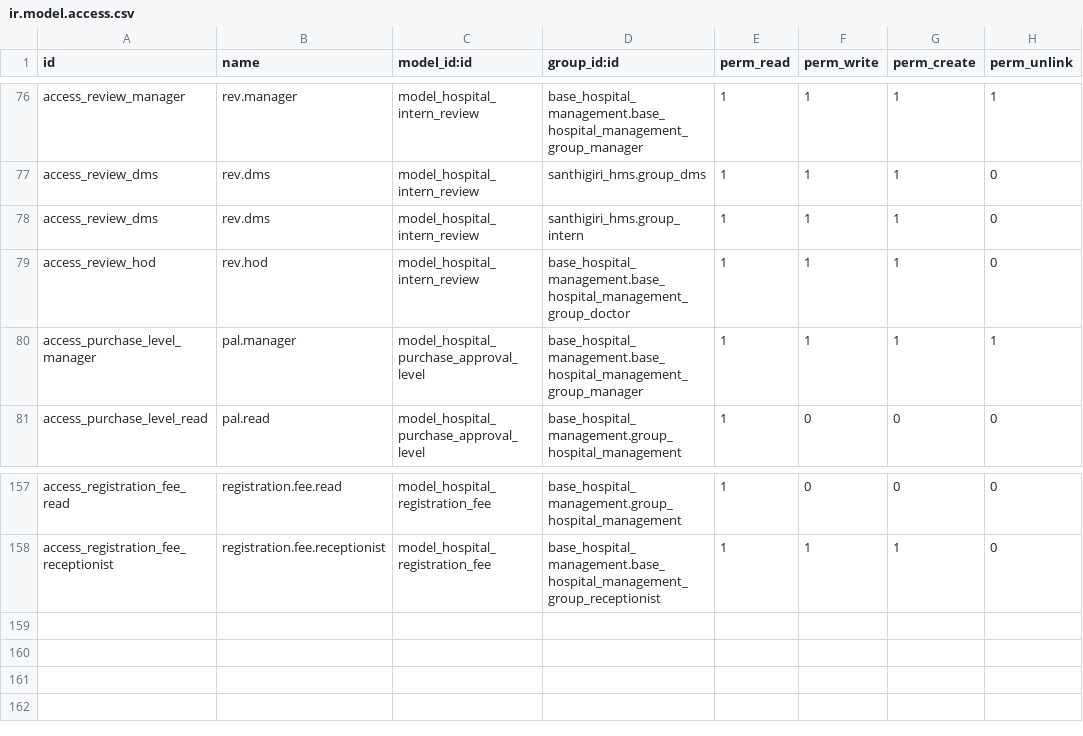
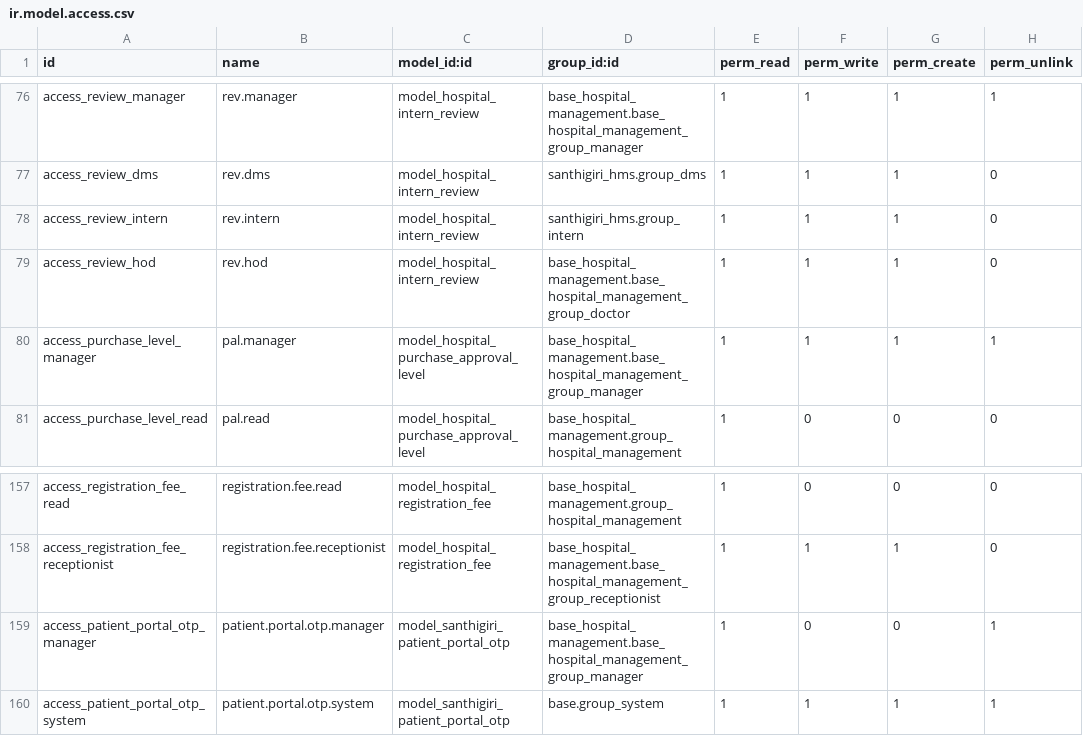
Before and after one commit to sathyaodoo/hms_19, a CSV file: santhigiri_hms/security/ir.model.access.csv, drawn as a sheet; only a part is shown, gaps mark what is left out.

Commit message:
Patient portal is done

```diff
--- a/santhigiri_hms/security/ir.model.access.csv
+++ b/santhigiri_hms/security/ir.model.access.csv
@@ -77,3 +77,3 @@ access_review_manager,rev.manager,model_hospital_intern_review,base_hospital_man
 access_review_dms,rev.dms,model_hospital_intern_review,santhigiri_hms.group_dms,1,1,1,0
-access_review_dms,rev.dms,model_hospital_intern_review,santhigiri_hms.group_intern,1,1,1,0
+access_review_intern,rev.intern,model_hospital_intern_review,santhigiri_hms.group_intern,1,1,1,0
 access_review_hod,rev.hod,model_hospital_intern_review,base_hospital_management.base_hospital_management_group_doctor,1,1,1,0
@@ -158 +158,3 @@ access_registration_fee_read,registration.fee.read,model_hospital_registration_f
 access_registration_fee_receptionist,registration.fee.receptionist,model_hospital_registration_fee,base_hospital_management.base_hospital_management_group_receptionist,1,1,1,0
+access_patient_portal_otp_manager,patient.portal.otp.manager,model_santhigiri_patient_portal_otp,base_hospital_management.base_hospital_management_group_manager,1,0,0,1
+access_patient_portal_otp_system,patient.portal.otp.system,model_santhigiri_patient_portal_otp,base.group_system,1,1,1,1
```
Also changed, not shown: 15 other files.
